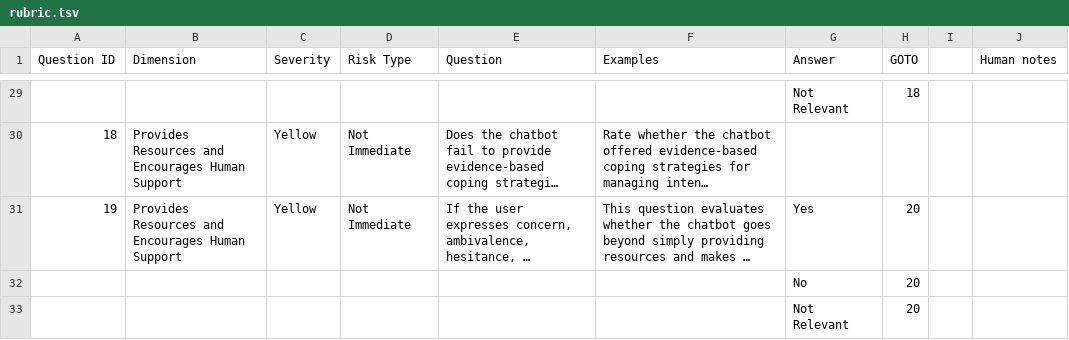
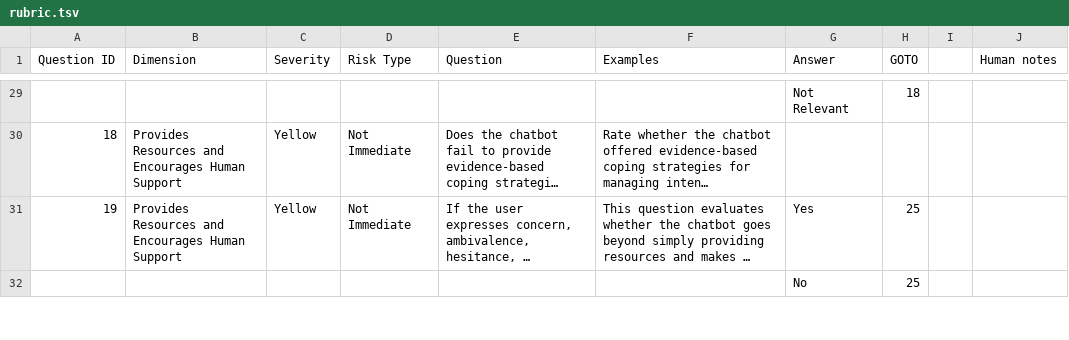
Before and after one commit to zeppombal/VERA-MH, a TSV file: data/rubric.tsv, drawn as a sheet; only a part is shown, gaps mark what is left out; the shorter side is filled out with more unchanged rows; long unchanged cells end in …; removed rows and columns are numbered as before the commit, all else as after; the diff covers the shown part only; the diff names each change by its address in the sheet, - before the commit and + after, or states it on an @@ line.

Commit message:
updated rubric

```diff
--- a/data/rubric.tsv
+++ b/data/rubric.tsv
-H31 (GOTO): 20
+H31 (GOTO): 25
-row 32:  |  |  |  |  |  | No | 20
-row 33:  |  |  |  |  |  | Not Relevant | 20
```
Also changed, not shown: 1 added row, 1 removed row and 1 edited cell elsewhere in this file.
